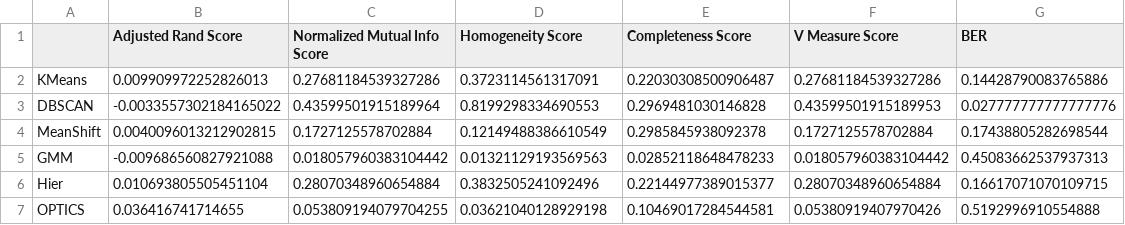
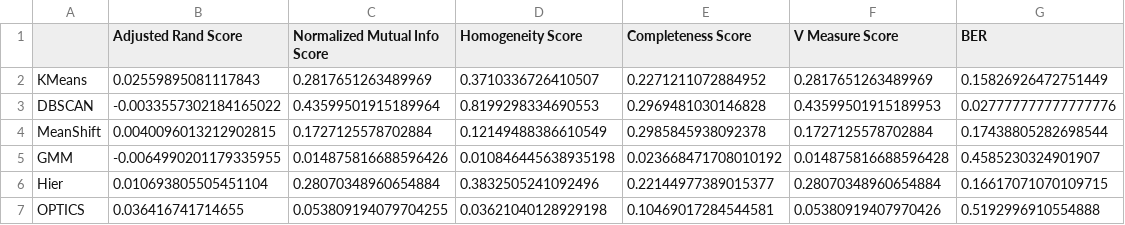
Before and after one commit to HMkrtich/Community-Structures-in-Facebook-Social-Networks, a CSV file: results/ONLY_FEATURES.1684.csv, drawn as a sheet.

```diff
--- a/results/ONLY_FEATURES.1684.csv
+++ b/results/ONLY_FEATURES.1684.csv
@@ -1,6 +1,6 @@
 ,Adjusted Rand Score,Normalized Mutual Info Score,Homogeneity Score,Completeness Score,V Measure Score,BER
-KMeans,0.009909972252826013,0.27681184539327286,0.3723114561317091,0.22030308500906487,0.27681184539327286,0.14428790083765886
+KMeans,0.02559895081117843,0.2817651263489969,0.3710336726410507,0.2271211072884952,0.2817651263489969,0.15826926472751449
 DBSCAN,-0.0033557302184165022,0.43599501915189964,0.8199298334690553,0.2969481030146828,0.43599501915189953,0.027777777777777776
 MeanShift,0.0040096013212902815,0.1727125578702884,0.12149488386610549,0.2985845938092378,0.1727125578702884,0.17438805282698544
-GMM,-0.009686560827921088,0.018057960383104442,0.01321129193569563,0.02852118648478233,0.018057960383104442,0.45083662537937313
+GMM,-0.0064990201179335955,0.014875816688596426,0.010846445638935198,0.023668471708010192,0.014875816688596428,0.4585230324901907
 Hier,0.010693805505451104,0.28070348960654884,0.3832505241092496,0.22144977389015377,0.28070348960654884,0.16617071070109715
```
Also changed, not shown: results/ONLY_EDGES.414.csv, results/ONLY_EDGES.698.csv, 31 other files.
